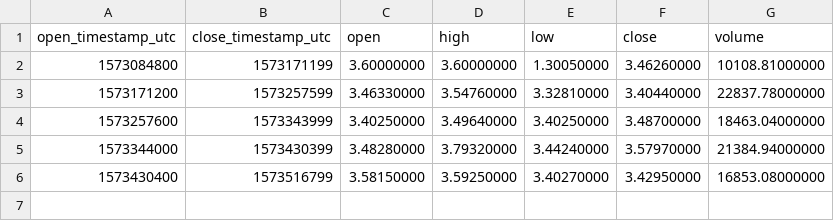
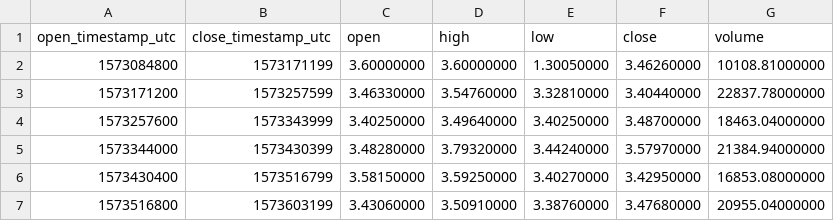
Before and after one commit to cryptobigbro/binance-EOSBUSD, a CSV file: binance-EOSBUSD-1d.csv, drawn as a sheet.

```diff
--- a/binance-EOSBUSD-1d.csv
+++ b/binance-EOSBUSD-1d.csv
@@ -6 +6,2 @@ open_timestamp_utc,close_timestamp_utc,open,high,low,close,volume
 1573430400,1573516799,3.58150000,3.59250000,3.40270000,3.42950000,16853.08000000
+1573516800,1573603199,3.43060000,3.50910000,3.38760000,3.47680000,20955.04000000
```
Also changed, not shown: binance-EOSBUSD-1h.csv, 1 other file.
